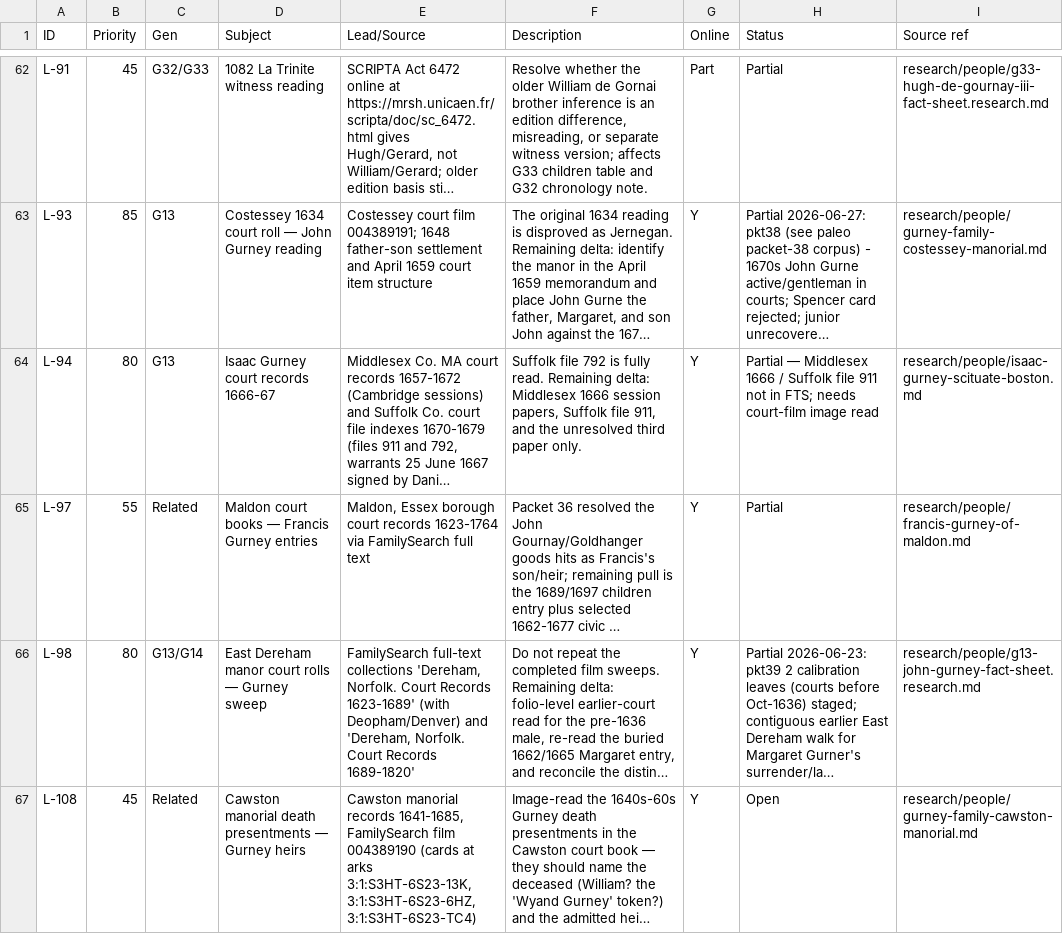
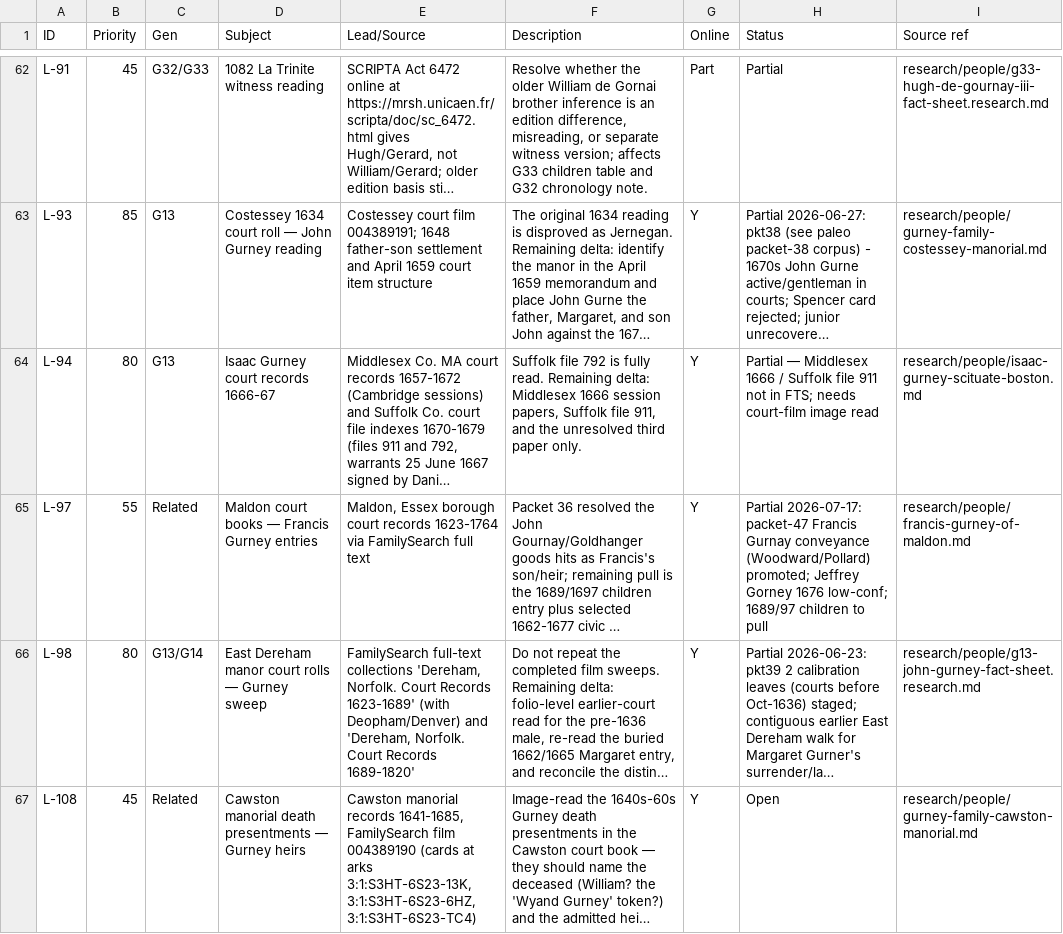
Before and after one commit to allengurney/gurney-genealogy, a CSV file: research/future-research/research-leads.csv, drawn as a sheet; only a part is shown, gaps mark what is left out; long unchanged cells end in …; the diff covers the shown part only; the diff names each change by its address in the sheet, - before the commit and + after, or states it on an @@ line.

```diff
--- a/research/future-research/research-leads.csv
+++ b/research/future-research/research-leads.csv
-H65 (Status): Partial
+H65 (Status): Partial 2026-07-17: packet-47 Francis Gurnay conveyance (Woodward/Pollard) promoted; Jeffrey Gorney 1676 low-conf; 1689/97 children to pull
```
Also changed, not shown: 2 added rows and 6 edited cells elsewhere in this file, data/indexes/all-ids.csv, data/indexes/source-ids.csv, 8 other files.
